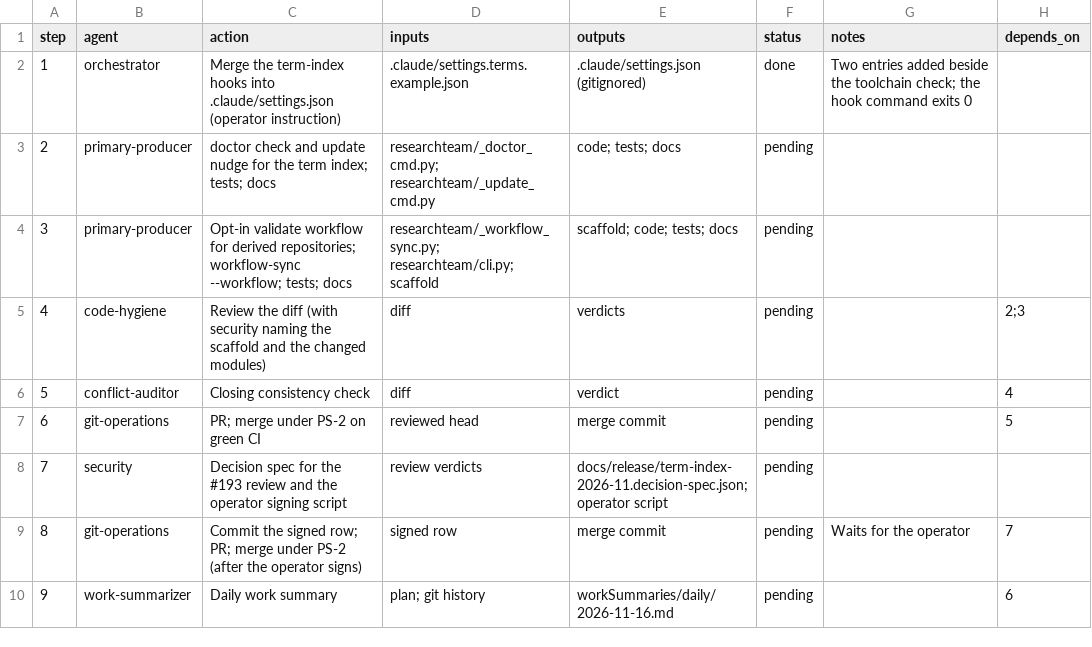
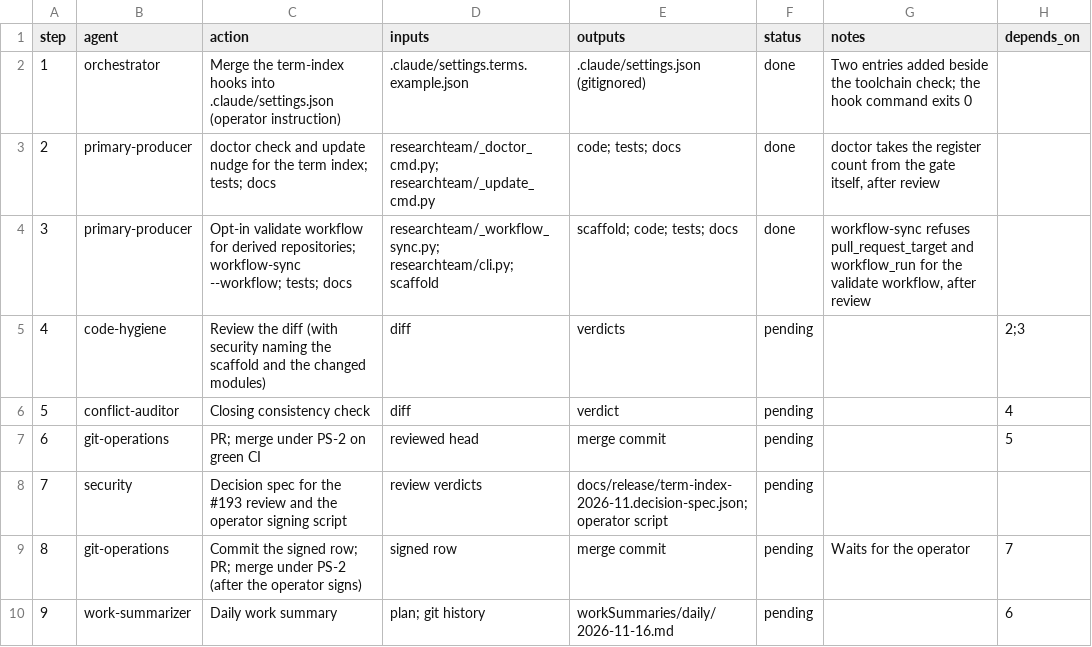
Before and after one commit to jlcatonjr/researchteam, a CSV file: references/plans/term-index-followups-2026-11-16.steps.csv, drawn as a sheet.

```diff
--- a/references/plans/term-index-followups-2026-11-16.steps.csv
+++ b/references/plans/term-index-followups-2026-11-16.steps.csv
@@ -2,4 +2,4 @@ step,agent,action,inputs,outputs,status,notes,depends_on
 1,orchestrator,Merge the term-index hooks into .claude/settings.json (operator instruction),.claude/settings.terms.example.json,.claude/settings.json (gitignored),done,Two entries added beside the toolchain check; the hook command exits 0,
-2,primary-producer,doctor check and update nudge for the term index; tests; docs,researchteam/_doctor_cmd.py; researchteam/_update_cmd.py,code; tests; docs,pending,,
-3,primary-producer,Opt-in validate workflow for derived repositories; workflow-sync --workflow; tests; docs,researchteam/_workflow_sync.py; researchteam/cli.py; scaffold,scaffold; code; tests; docs,pending,,
+2,primary-producer,doctor check and update nudge for the term index; tests; docs,researchteam/_doctor_cmd.py; researchteam/_update_cmd.py,code; tests; docs,done,"doctor takes the register count from the gate itself, after review",
+3,primary-producer,Opt-in validate workflow for derived repositories; workflow-sync --workflow; tests; docs,researchteam/_workflow_sync.py; researchteam/cli.py; scaffold,scaffold; code; tests; docs,done,"workflow-sync refuses pull_request_target and workflow_run for the validate workflow, after review",
 4,code-hygiene,Review the diff (with security naming the scaffold and the changed modules),diff,verdicts,pending,,2;3
```
Also changed, not shown: 8 other files.
